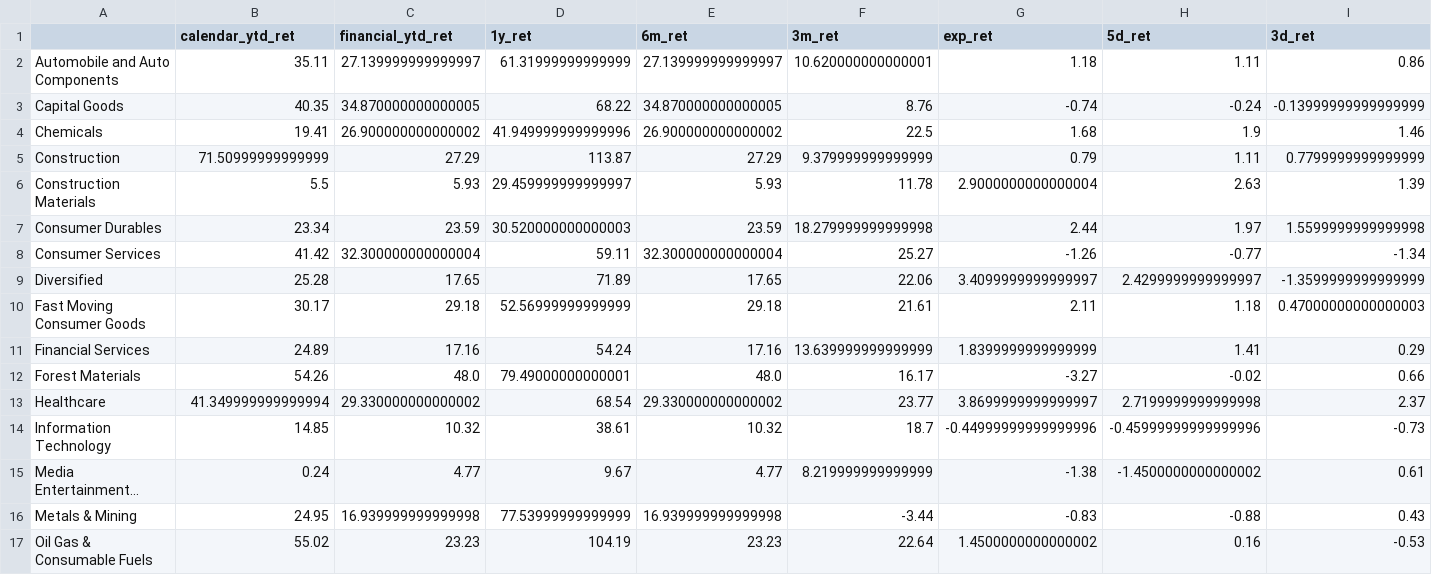
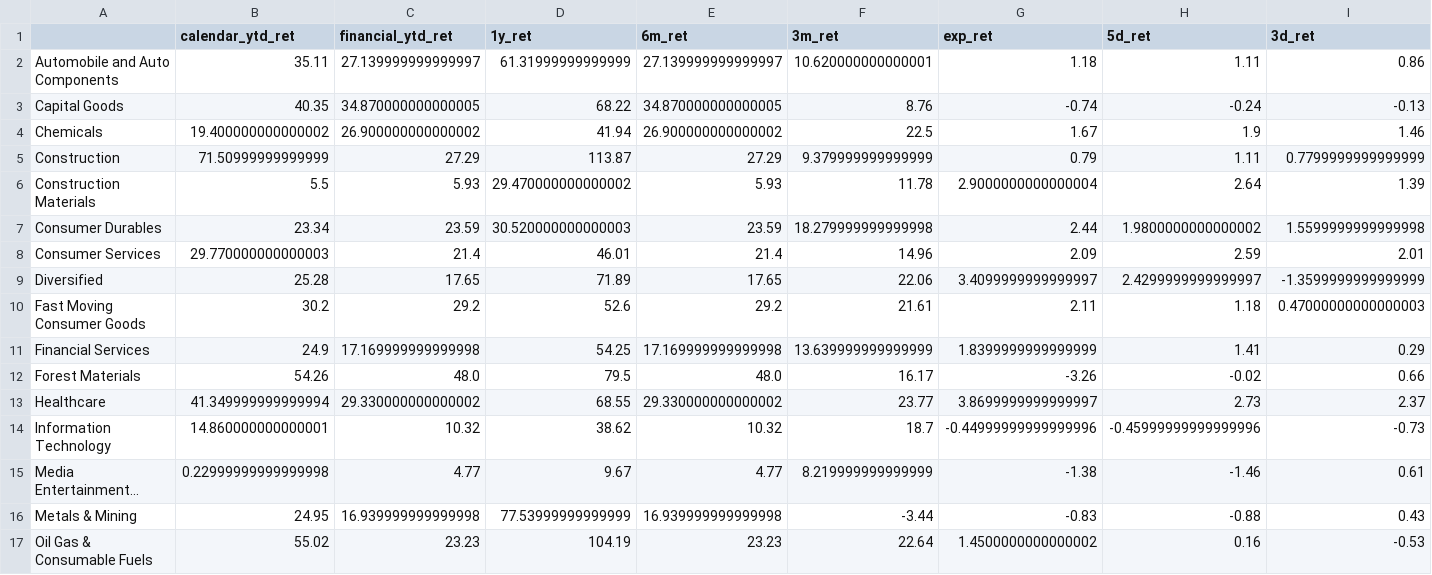
Before and after one commit to varunsrik/streamlit-test, a CSV file: industry_table.csv, drawn as a sheet; only a part is shown; long unchanged cells end in …; the diff names each change by its address in the sheet, - before the commit and + after, or states it on an @@ line.

```diff
--- a/industry_table.csv
+++ b/industry_table.csv
-I3 (3d_ret): -0.13999999999999999
+I3 (3d_ret): -0.13
-B4 (calendar_ytd_ret): 19.41
+B4 (calendar_ytd_ret): 19.400000000000002
-D4 (1y_ret): 41.949999999999996
+D4 (1y_ret): 41.94
-G4 (exp_ret): 1.68
+G4 (exp_ret): 1.67
-D6 (1y_ret): 29.459999999999997
+D6 (1y_ret): 29.470000000000002
-H6 (5d_ret): 2.63
+H6 (5d_ret): 2.64
-H7 (5d_ret): 1.97
+H7 (5d_ret): 1.9800000000000002
-B8 (calendar_ytd_ret): 41.42
+B8 (calendar_ytd_ret): 29.770000000000003
-C8 (financial_ytd_ret): 32.300000000000004
+C8 (financial_ytd_ret): 21.4
-D8 (1y_ret): 59.11
+D8 (1y_ret): 46.01
-E8 (6m_ret): 32.300000000000004
+E8 (6m_ret): 21.4
-F8 (3m_ret): 25.27
+F8 (3m_ret): 14.96
-G8 (exp_ret): -1.26
+G8 (exp_ret): 2.09
-H8 (5d_ret): -0.77
+H8 (5d_ret): 2.59
-I8 (3d_ret): -1.34
+I8 (3d_ret): 2.01
-B10 (calendar_ytd_ret): 30.17
+B10 (calendar_ytd_ret): 30.2
-C10 (financial_ytd_ret): 29.18
+C10 (financial_ytd_ret): 29.2
-D10 (1y_ret): 52.56999999999999
+D10 (1y_ret): 52.6
-E10 (6m_ret): 29.18
+E10 (6m_ret): 29.2
-B11 (calendar_ytd_ret): 24.89
+B11 (calendar_ytd_ret): 24.9
-C11 (financial_ytd_ret): 17.16
+C11 (financial_ytd_ret): 17.169999999999998
-D11 (1y_ret): 54.24
+D11 (1y_ret): 54.25
-E11 (6m_ret): 17.16
+E11 (6m_ret): 17.169999999999998
-D12 (1y_ret): 79.49000000000001
+D12 (1y_ret): 79.5
-G12 (exp_ret): -3.27
+G12 (exp_ret): -3.26
-D13 (1y_ret): 68.54
+D13 (1y_ret): 68.55
-H13 (5d_ret): 2.7199999999999998
+H13 (5d_ret): 2.73
-B14 (calendar_ytd_ret): 14.85
+B14 (calendar_ytd_ret): 14.860000000000001
-D14 (1y_ret): 38.61
+D14 (1y_ret): 38.62
-B15 (calendar_ytd_ret): 0.24
+B15 (calendar_ytd_ret): 0.22999999999999998
-H15 (5d_ret): -1.4500000000000002
+H15 (5d_ret): -1.46
```
Also changed, not shown: expiry_table.csv, industry_sub_Chemicals_table.csv, 7 other files.
